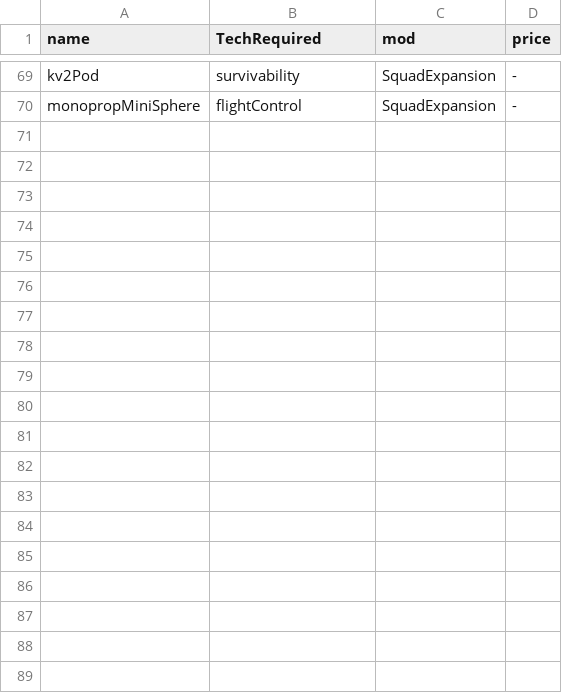
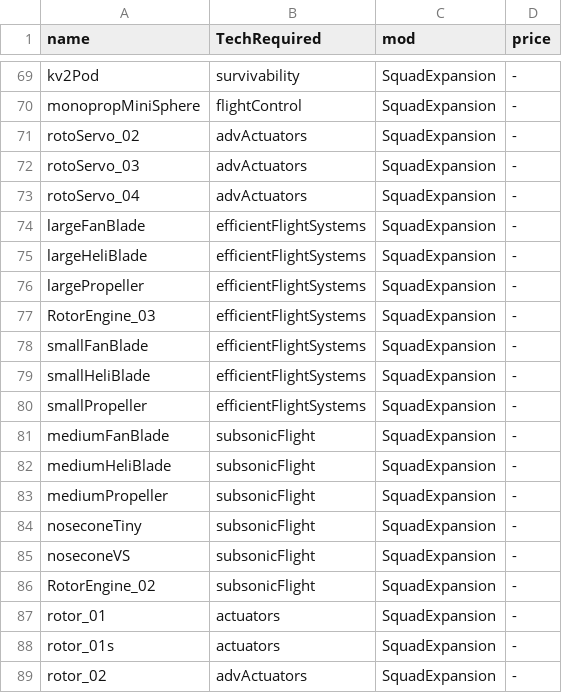
Before and after one commit to GonDragon/BetterEarlyTree, a CSV file: Scripts/newPartArrangement.csv, drawn as a sheet; only a part is shown, gaps mark what is left out; the diff covers the shown part only; the diff names each change by its address in the sheet, - before the commit and + after, or states it on an @@ line.

Commit message:
Robotic Expansion Done

```diff
--- a/Scripts/newPartArrangement.csv
+++ b/Scripts/newPartArrangement.csv
+row 71: rotoServo_02 | advActuators | SquadExpansion | -
+row 72: rotoServo_03 | advActuators | SquadExpansion | -
+row 73: rotoServo_04 | advActuators | SquadExpansion | -
+row 74: largeFanBlade | efficientFlightSystems | SquadExpansion | -
+row 75: largeHeliBlade | efficientFlightSystems | SquadExpansion | -
+row 76: largePropeller | efficientFlightSystems | SquadExpansion | -
+row 77: RotorEngine_03 | efficientFlightSystems | SquadExpansion | -
+row 78: smallFanBlade | efficientFlightSystems | SquadExpansion | -
+row 79: smallHeliBlade | efficientFlightSystems | SquadExpansion | -
+row 80: smallPropeller | efficientFlightSystems | SquadExpansion | -
+row 81: mediumFanBlade | subsonicFlight | SquadExpansion | -
+row 82: mediumHeliBlade | subsonicFlight | SquadExpansion | -
+row 83: mediumPropeller | subsonicFlight | SquadExpansion | -
+row 84: noseconeTiny | subsonicFlight | SquadExpansion | -
+row 85: noseconeVS | subsonicFlight | SquadExpansion | -
+row 86: RotorEngine_02 | subsonicFlight | SquadExpansion | -
+row 87: rotor_01 | actuators | SquadExpansion | -
+row 88: rotor_01s | actuators | SquadExpansion | -
+row 89: rotor_02 | advActuators | SquadExpansion | -
```
Also changed, not shown: 11 added rows elsewhere in this file, 2 other files.
